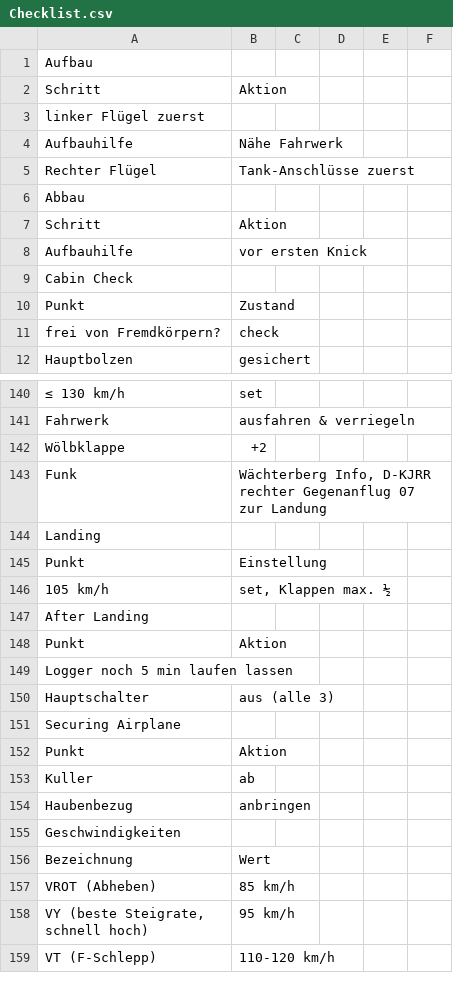
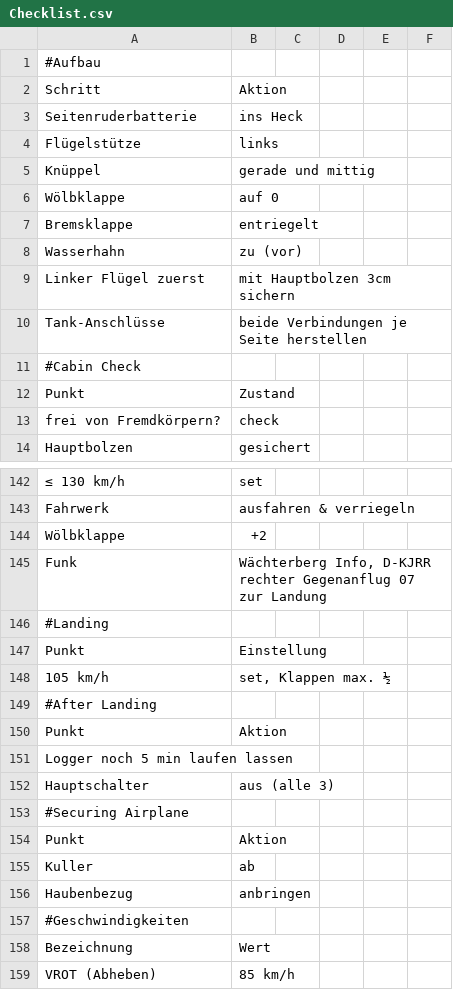
Before and after one commit to gliderpilotmp/checklist, a CSV file: Checklist.csv, drawn as a sheet; only a part is shown, gaps mark what is left out; the shorter side is filled out with more unchanged rows; the diff covers the shown part only.

```diff
--- a/Checklist.csv
+++ b/Checklist.csv
@@ -1,10 +1,12 @@
-Aufbau
+#Aufbau
 Schritt;Aktion
-linker Flügel zuerst;
-Aufbauhilfe;Nähe Fahrwerk
-Rechter Flügel;Tank-Anschlüsse zuerst
-Abbau
-Schritt;Aktion
-Aufbauhilfe;vor ersten Knick
-Cabin Check
+Seitenruderbatterie;ins Heck
+Flügelstütze;links
+Knüppel;gerade und mittig
+Wölbklappe;auf 0
+Bremsklappe;entriegelt
+Wasserhahn;zu (vor)
+Linker Flügel zuerst;mit Hauptbolzen 3cm sichern
+Tank-Anschlüsse;beide Verbindungen je Seite herstellen
+#Cabin Check
 Punkt;Zustand
@@ -143,6 +145,6 @@ Wölbklappe;+2
 Funk;Wächterberg Info, D-KJRR rechter Gegenanflug 07 zur Landung
-Landing
+#Landing
 Punkt;Einstellung
 105 km/h;set, Klappen max. ½
-After Landing
+#After Landing
 Punkt;Aktion
@@ -150,3 +152,3 @@ Logger noch 5 min laufen lassen;
 Hauptschalter;aus (alle 3)
-Securing Airplane
+#Securing Airplane
 Punkt;Aktion
@@ -154,3 +156,3 @@ Kuller;ab
 Haubenbezug;anbringen
-Geschwindigkeiten
+#Geschwindigkeiten
 Bezeichnung;Wert
```
Also changed, not shown: 19 edited cells elsewhere in this file, Info.csv, 2 other files.
